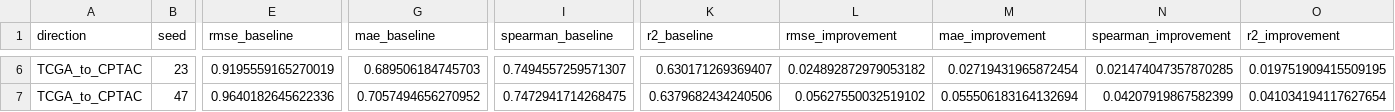
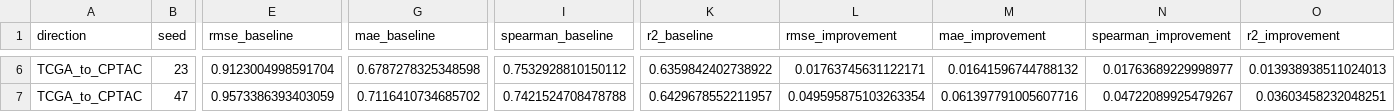
Before and after one commit to jinluo12345/tcga-cptac-wmb-transport, a CSV file: results/analysis/candidate_vs_coral_by_seed.csv, drawn as a sheet; only a part is shown, gaps mark what is left out; the diff covers the shown part only; the diff names each change by its address in the sheet, - before the commit and + after, or states it on an @@ line.

```diff
--- a/results/analysis/candidate_vs_coral_by_seed.csv
+++ b/results/analysis/candidate_vs_coral_by_seed.csv
-E6 (rmse_baseline): 0.9195559165270019
+E6 (rmse_baseline): 0.9123004998591704
-G6 (mae_baseline): 0.689506184745703
+G6 (mae_baseline): 0.6787278325348598
-I6 (spearman_baseline): 0.7494557259571307
+I6 (spearman_baseline): 0.7532928810150112
-K6 (r2_baseline): 0.630171269369407
+K6 (r2_baseline): 0.6359842402738922
-L6 (rmse_improvement): 0.024892872979053182
+L6 (rmse_improvement): 0.01763745631122171
-M6 (mae_improvement): 0.02719431965872454
+M6 (mae_improvement): 0.01641596744788132
-N6 (spearman_improvement): 0.021474047357870285
+N6 (spearman_improvement): 0.01763689229998977
-O6 (r2_improvement): 0.019751909415509195
+O6 (r2_improvement): 0.013938938511024013
-E7 (rmse_baseline): 0.9640182645622336
+E7 (rmse_baseline): 0.9573386393403059
-G7 (mae_baseline): 0.7057494656270952
+G7 (mae_baseline): 0.7116410734685702
-I7 (spearman_baseline): 0.7472941714268475
+I7 (spearman_baseline): 0.7421524708478788
-K7 (r2_baseline): 0.6379682434240506
+K7 (r2_baseline): 0.6429678552211957
-L7 (rmse_improvement): 0.05627550032519102
+L7 (rmse_improvement): 0.049595875103263354
-M7 (mae_improvement): 0.055506183164132694
+M7 (mae_improvement): 0.061397791005607716
-N7 (spearman_improvement): 0.04207919867582399
+N7 (spearman_improvement): 0.04722089925479267
-O7 (r2_improvement): 0.041034194117627654
+O7 (r2_improvement): 0.03603458232048251
```
Also changed, not shown: 32 edited cells elsewhere in this file, results/analysis/stratified_metrics.csv, results/coral_cpu/external_predictions.csv, 18 other files.
